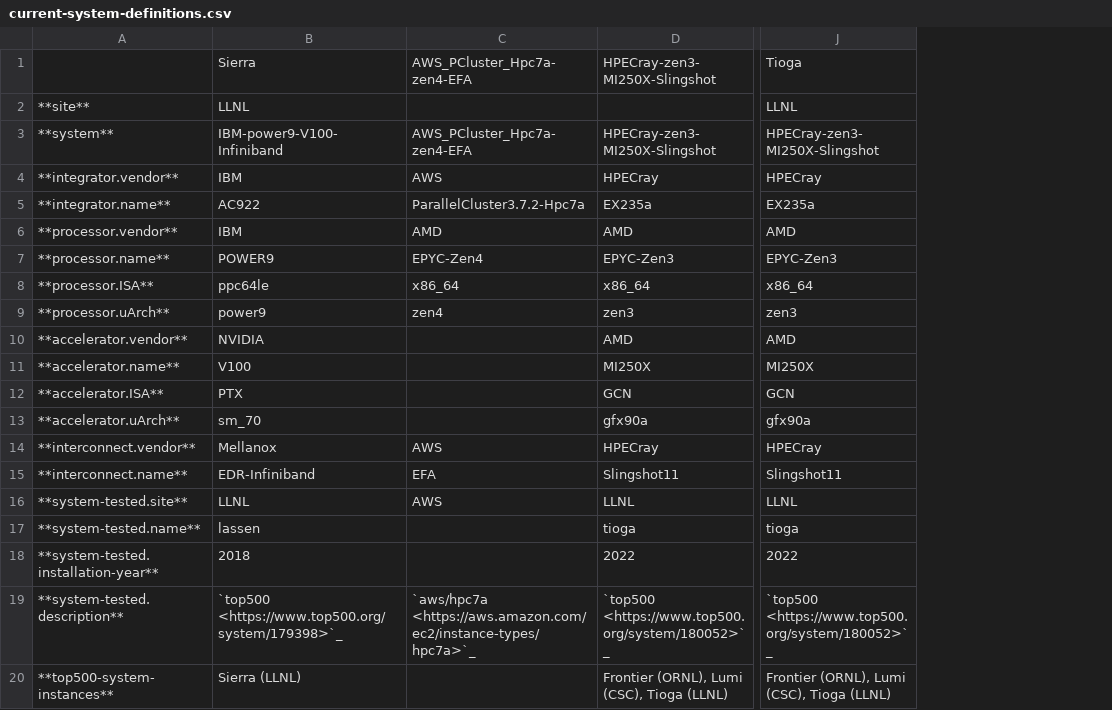
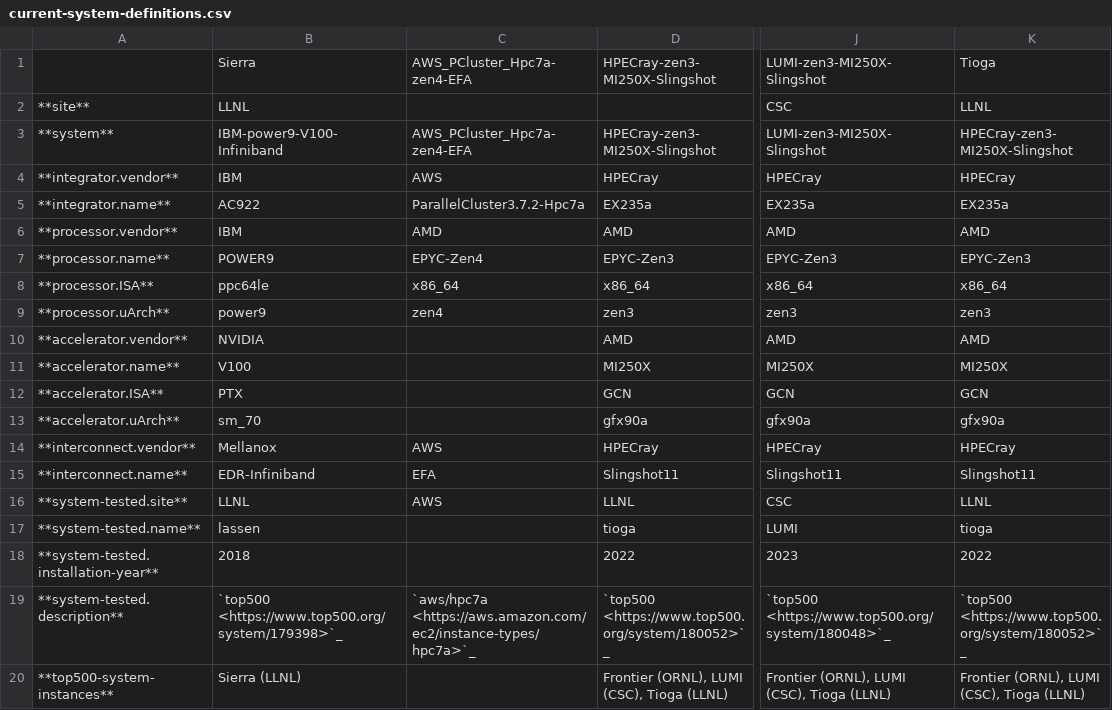
Before and after one commit to LLNL/benchpark, a CSV file: docs/tables/current-system-definitions.csv, drawn as a sheet; only a part is shown, gaps mark what is left out; addresses are those after the commit; the diff names each change by its address in the sheet, - before the commit and + after, or states it on an @@ line.

Commit message:
Add LUMI system config(#141)
Co-authored-by: Szilard Pall <pall.szilard@gmail.com>
Co-authored-by: Peter Josef Scheibel <scheibel1@llnl.gov>

```diff
--- a/docs/tables/current-system-definitions.csv
+++ b/docs/tables/current-system-definitions.csv
+column J, rows 1-20: LUMI-zen3-MI250X-Slingshot | CSC | LUMI-zen3-MI250X-Slingshot | HPECray | EX235a | AMD | EPYC-Zen3 | x86_64 | zen3 | AMD | MI250X | GCN | gfx90a | HPECray | Slingshot11 | CSC | LUMI | 2023 | `top500 <https://www.top500.org/system/180048>`_ | Frontier (ORNL), LUMI (CSC), Tioga (LLNL)
-D20: Frontier (ORNL), Lumi (CSC), Tioga (LLNL)
+D20: Frontier (ORNL), LUMI (CSC), Tioga (LLNL)
-K20: Frontier (ORNL), Lumi (CSC), Tioga (LLNL)
+K20: Frontier (ORNL), LUMI (CSC), Tioga (LLNL)
```
Also changed, not shown: 5 other files.
